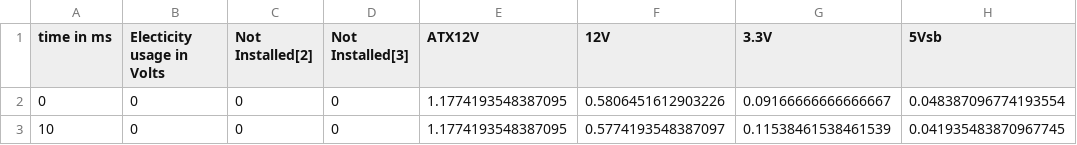
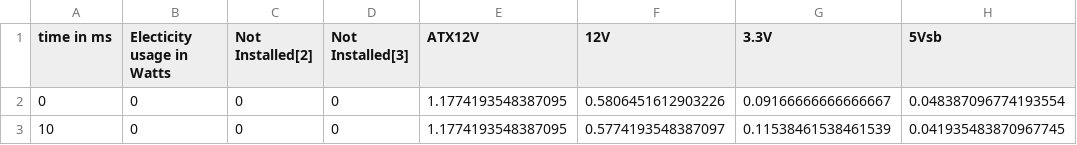
Before and after one commit to FunkeyFlo/seflab05, a CSV file: SEFLab/views/external/TI-sampledata.csv, drawn as a sheet; only a part is shown; the diff names each change by its address in the sheet, - before the commit and + after, or states it on an @@ line.

Commit message:
csv volts-->watts

```diff
--- a/SEFLab/views/external/TI-sampledata.csv
+++ b/SEFLab/views/external/TI-sampledata.csv
-B1: Electicity usage in Volts
+B1: Electicity usage in Watts
```
